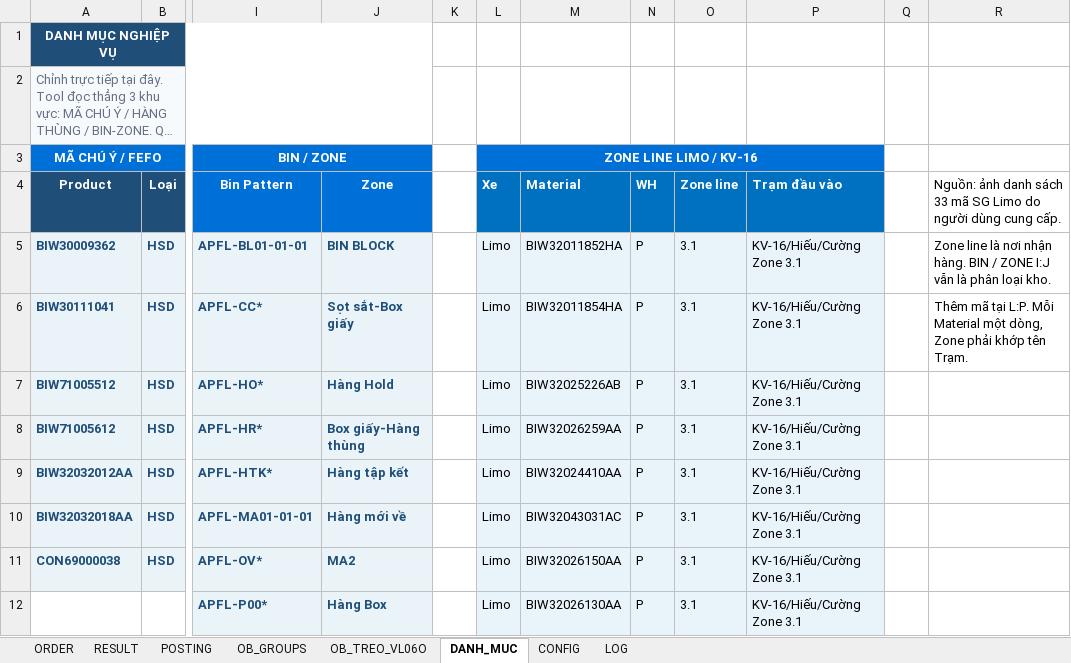
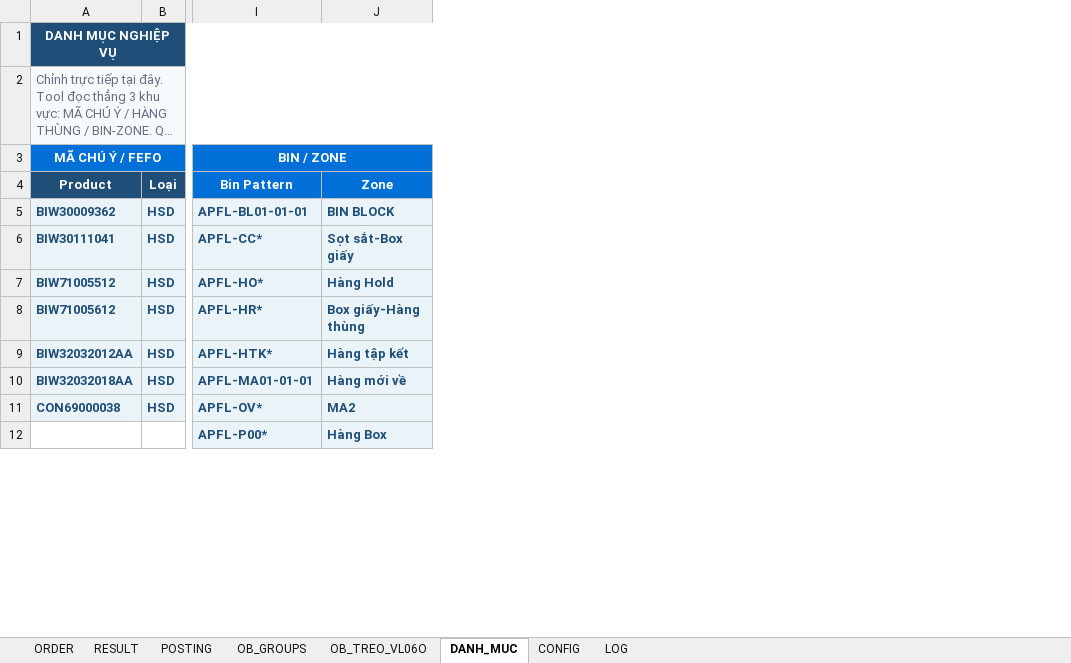
Before and after one commit to taikthp357-ctrl/production-tools, an Excel workbook: tools/sap-vba-tool/260810_RA_DON_NVL_V31_ZONE.xlsm, sheet DANH_MUC, drawn as a sheet; only a part is shown, gaps mark what is left out; long unchanged cells end in …; values as stored, in another font and other column widths than the file's, no borders; the diff names each change by its address in the sheet, - before the commit and + after, or states it on an @@ line.

Commit message:
fix(ra-don): update RA_DON_NVL_V31_ZONE to dynamic zone grouping (Zone 12/22) with Zone -> TL -> Tram priority and compile pass 100%

```diff
--- a/tools/sap-vba-tool/260810_RA_DON_NVL_V31_ZONE.xlsm (sheet DANH_MUC)
+++ b/tools/sap-vba-tool/260810_RA_DON_NVL_V31_ZONE.xlsm (sheet DANH_MUC)
-column K, empty
-column L (Xe), row 3: ZONE LINE LIMO / KV-16; rows 5-12: all Limo
-column M (Material), rows 5-12: BIW32011852HA | BIW32011854HA | BIW32025226AB | BIW32026259AA | BIW32024410AA | BIW32043031AC | BIW32026150AA | BIW32026130AA
-column N (WH), rows 5-12: all P
-column O (Zone line), rows 5-12: all 3.1
-column P (Trạm đầu vào), rows 5-12: all KV-16/Hiếu/Cường Zone 3.1
-column Q, empty
-column R, rows 4-6: Nguồn: ảnh danh sách 33 mã SG Limo do người dùng cung cấp. | Zone line là nơi nhận hàng. BIN / ZONE I:J vẫn là phân loại kho. | Thêm mã tại L:P. Mỗi Material một dòng, Zone phải khớp tên Trạm.
```
Also changed, not shown: sheet POSTING, sheet OB_GROUPS, sheet RESULT, sheet ORDER, sheet LOG, hidden cells, 2 other files.
